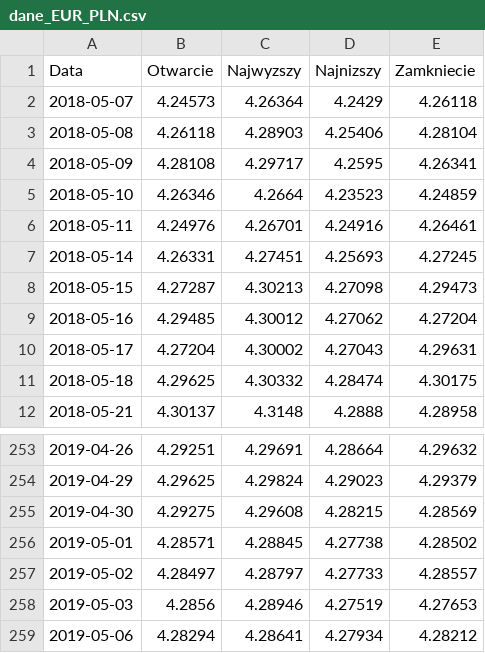
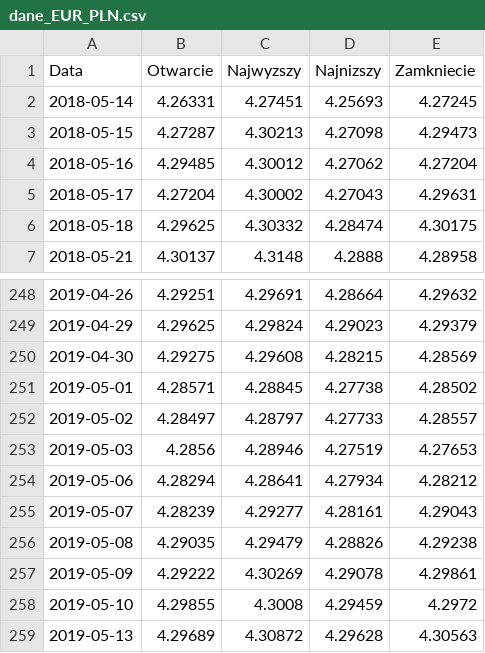
Before and after one commit to PiotrMaciejKowalski/ts-r, a CSV file: cw8/grupa_a/dane_EUR_PLN.csv, drawn as a sheet; only a part is shown, gaps mark what is left out.

```diff
--- a/cw8/grupa_a/dane_EUR_PLN.csv
+++ b/cw8/grupa_a/dane_EUR_PLN.csv
@@ -1,7 +1,2 @@
 Data,Otwarcie,Najwyzszy,Najnizszy,Zamkniecie
-2018-05-07,4.24573,4.26364,4.2429,4.26118
-2018-05-08,4.26118,4.28903,4.25406,4.28104
-2018-05-09,4.28108,4.29717,4.2595,4.26341
-2018-05-10,4.26346,4.2664,4.23523,4.24859
-2018-05-11,4.24976,4.26701,4.24916,4.26461
 2018-05-14,4.26331,4.27451,4.25693,4.27245
@@ -259 +254,6 @@ Data,Otwarcie,Najwyzszy,Najnizszy,Zamkniecie
 2019-05-06,4.28294,4.28641,4.27934,4.28212
+2019-05-07,4.28239,4.29277,4.28161,4.29043
+2019-05-08,4.29035,4.29479,4.28826,4.29238
+2019-05-09,4.29222,4.30269,4.29078,4.29861
+2019-05-10,4.29855,4.3008,4.29459,4.2972
+2019-05-13,4.29689,4.30872,4.29628,4.30563
```
Also changed, not shown: 1 other file.
